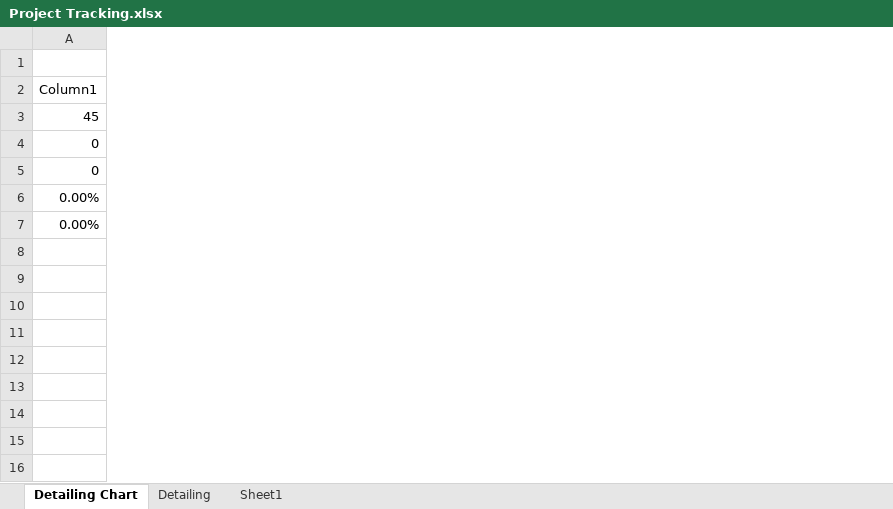
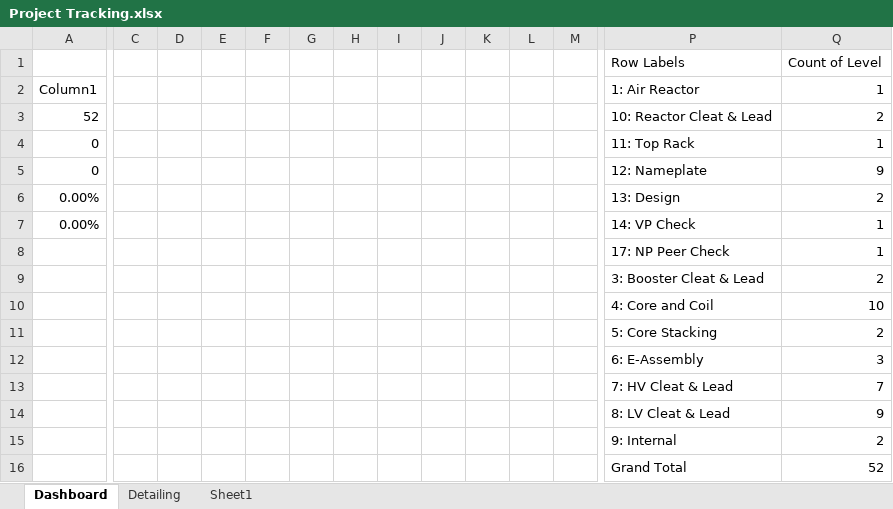
Before and after one commit to YSayaovong/Engineering-KPI-Dashboard-in-Excel, an Excel workbook: Project Tracking.xlsx, sheet Dashboard, drawn as a sheet; only a part is shown, gaps mark what is left out; values as stored, in another font and other column widths than the file's, no borders; charts and pictures and conditional formats and table styles not drawn; rows hold the shown columns only; the diff covers the shown part only; the diff names each change by its address in the sheet, - before the commit and + after, or states it on an @@ line.

```diff
--- a/Project Tracking.xlsx (sheet Dashboard)
+++ b/Project Tracking.xlsx (sheet Dashboard)
-sheet tab: Detailing Chart
+sheet tab: Dashboard
+column C, empty
+column D, empty
+column E, empty
+column F, empty
+column G, empty
+column H, empty
+column I, empty
+column J, empty
+column K, empty
+column L, empty
+column M, empty
+column P, rows 1-7: Row Labels | 1: Air Reactor | 10: Reactor Cleat & Lead | 11: Top Rack | 12: Nameplate | 13: Design | 14: VP Check
+column Q, rows 1-7: Count of Level | 1 | 2 | 1 | 9 | 2 | 1
-row 1: (empty)
+row 1:  |  |  |  |  |  |  |  |  |  |  |  | Row Labels | Count of Level
-A3: 45
+A3: 52
+row 8:  |  |  |  |  |  |  |  |  |  |  |  | 17: NP Peer Check | 1
+row 9:  |  |  |  |  |  |  |  |  |  |  |  | 3: Booster Cleat & Lead | 2
+row 10:  |  |  |  |  |  |  |  |  |  |  |  | 4: Core and Coil | 10
+row 11:  |  |  |  |  |  |  |  |  |  |  |  | 5: Core Stacking | 2
+row 12:  |  |  |  |  |  |  |  |  |  |  |  | 6: E-Assembly | 3
+row 13:  |  |  |  |  |  |  |  |  |  |  |  | 7: HV Cleat & Lead | 7
+row 14:  |  |  |  |  |  |  |  |  |  |  |  | 8: LV Cleat & Lead | 9
+row 15:  |  |  |  |  |  |  |  |  |  |  |  | 9: Internal | 2
+row 16:  |  |  |  |  |  |  |  |  |  |  |  | Grand Total | 52
```
Also changed, not shown: 2 added columns elsewhere in this sheet, sheet Detailing, sheet Sheet1, formulas that keep their value, charts or pictures.
